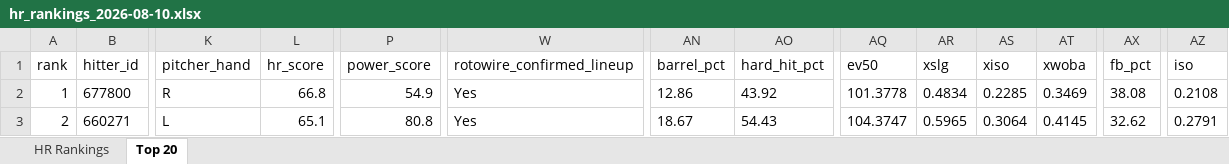
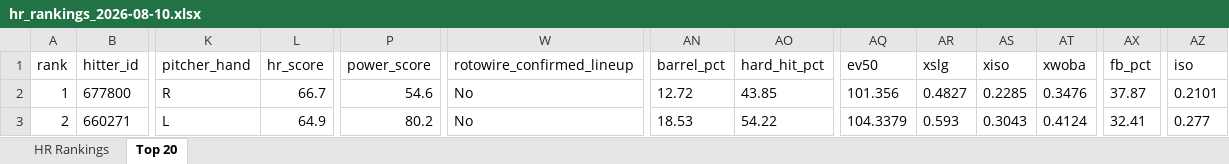
Before and after one commit to etbell28/ghost-analytics, an Excel workbook: outputs/daily/hr_rankings_2026-08-10.xlsx, sheet Top 20, drawn as a sheet; only a part is shown, gaps mark what is left out; values as stored, in another font and other column widths than the file's, no borders; the diff covers the shown part only; the diff names each change by its address in the sheet, - before the commit and + after, or states it on an @@ line.

```diff
--- a/outputs/daily/hr_rankings_2026-08-10.xlsx (sheet Top 20)
+++ b/outputs/daily/hr_rankings_2026-08-10.xlsx (sheet Top 20)
-L2 (hr_score): 66.8
+L2 (hr_score): 66.7
-P2 (power_score): 54.9
+P2 (power_score): 54.6
-W2:W3 (rotowire_confirmed_lineup): Yes
+W2:W3 (rotowire_confirmed_lineup): No
-AN2 (barrel_pct): 12.86
+AN2 (barrel_pct): 12.72
-AO2 (hard_hit_pct): 43.92
+AO2 (hard_hit_pct): 43.85
-AQ2 (ev50): 101.3778
+AQ2 (ev50): 101.356
-AR2 (xslg): 0.4834
+AR2 (xslg): 0.4827
-AT2 (xwoba): 0.3469
+AT2 (xwoba): 0.3476
-AX2 (fb_pct): 38.08
+AX2 (fb_pct): 37.87
-AZ2 (iso): 0.2108
+AZ2 (iso): 0.2101
-L3 (hr_score): 65.1
+L3 (hr_score): 64.9
-P3 (power_score): 80.8
+P3 (power_score): 80.2
-AN3 (barrel_pct): 18.67
+AN3 (barrel_pct): 18.53
-AO3 (hard_hit_pct): 54.43
+AO3 (hard_hit_pct): 54.22
-AQ3 (ev50): 104.3747
+AQ3 (ev50): 104.3379
-AR3 (xslg): 0.5965
+AR3 (xslg): 0.593
-AS3 (xiso): 0.3064
+AS3 (xiso): 0.3043
-AT3 (xwoba): 0.4145
+AT3 (xwoba): 0.4124
-AX3 (fb_pct): 32.62
+AX3 (fb_pct): 32.41
-AZ3 (iso): 0.2791
+AZ3 (iso): 0.277
```
Also changed, not shown: 730 edited cells elsewhere in this sheet, sheet HR Rankings, 8 other files.
